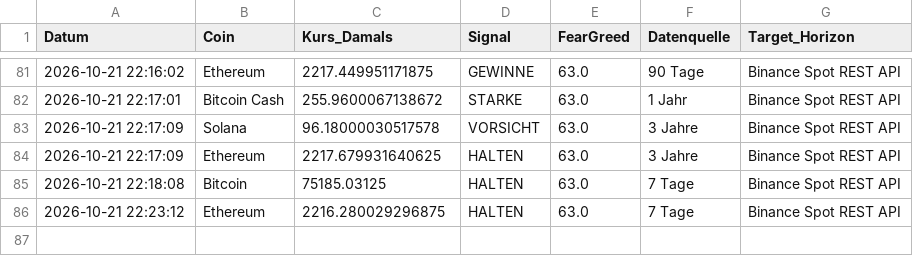
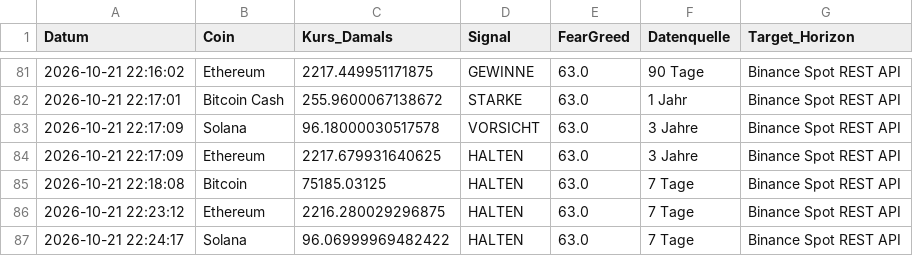
Before and after one commit to thbeeckmann-svg/krypto-kompass, a CSV file: prediction_log.csv, drawn as a sheet; only a part is shown, gaps mark what is left out; the diff names each change by its address in the sheet, - before the commit and + after, or states it on an @@ line.

```diff
--- a/prediction_log.csv
+++ b/prediction_log.csv
+row 87: 2026-10-21 22:24:17 | Solana | 96.06999969482422 | HALTEN | 63.0 | 7 Tage | Binance Spot REST API
```
